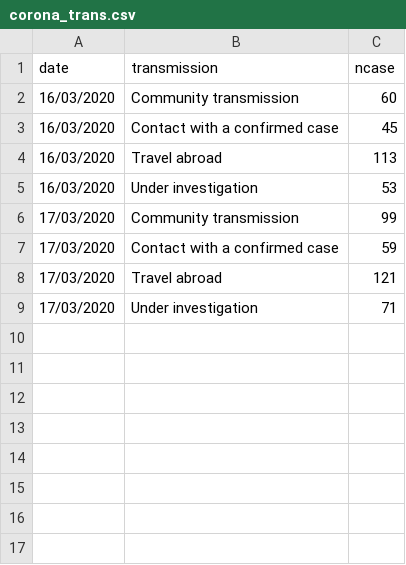
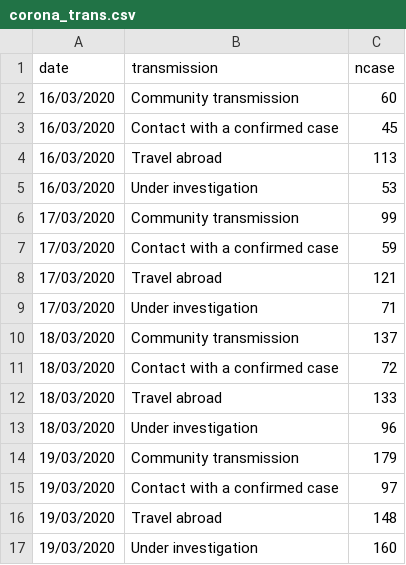
Before and after one commit to mathsnuig/coronaviz, a CSV file: data/corona_trans.csv, drawn as a sheet.

```diff
--- a/data/corona_trans.csv
+++ b/data/corona_trans.csv
@@ -9 +9,9 @@ date,transmission,ncase
 17/03/2020,Under investigation,71
+18/03/2020,Community transmission,137
+18/03/2020,Contact with a confirmed case,72
+18/03/2020,Travel abroad,133
+18/03/2020,Under investigation,96
+19/03/2020,Community transmission,179
+19/03/2020,Contact with a confirmed case,97
+19/03/2020,Travel abroad,148
+19/03/2020,Under investigation,160
```
Also changed, not shown: data/corona_age.csv, data/corona_county.csv, 9 other files.
